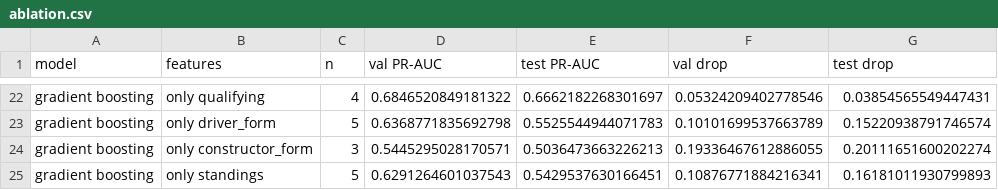
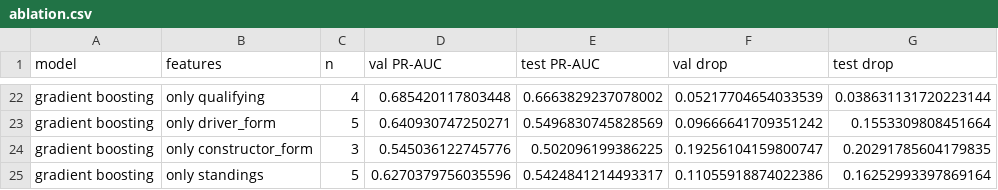
Before and after one commit to shoroukrafik/F1-podium-predictor, a CSV file: figures/ablation.csv, drawn as a sheet; only a part is shown, gaps mark what is left out; the diff covers the shown part only; the diff names each change by its address in the sheet, - before the commit and + after, or states it on an @@ line.

```diff
--- a/figures/ablation.csv
+++ b/figures/ablation.csv
-D22 (val PR-AUC): 0.6846520849181322
+D22 (val PR-AUC): 0.685420117803448
-E22 (test PR-AUC): 0.6662182268301697
+E22 (test PR-AUC): 0.6663829237078002
-F22 (val drop): 0.05324209402778546
+F22 (val drop): 0.05217704654033539
-G22 (test drop): 0.03854565549447431
+G22 (test drop): 0.038631131720223144
-D23 (val PR-AUC): 0.6368771835692798
+D23 (val PR-AUC): 0.640930747250271
-E23 (test PR-AUC): 0.5525544944071783
+E23 (test PR-AUC): 0.5496830745828569
-F23 (val drop): 0.10101699537663789
+F23 (val drop): 0.09666641709351242
-G23 (test drop): 0.15220938791746574
+G23 (test drop): 0.1553309808451664
-D24 (val PR-AUC): 0.5445295028170571
+D24 (val PR-AUC): 0.545036122745776
-E24 (test PR-AUC): 0.5036473663226213
+E24 (test PR-AUC): 0.502096199386225
-F24 (val drop): 0.19336467612886055
+F24 (val drop): 0.19256104159800747
-G24 (test drop): 0.20111651600202274
+G24 (test drop): 0.20291785604179835
-D25 (val PR-AUC): 0.6291264601037543
+D25 (val PR-AUC): 0.6270379756035596
-E25 (test PR-AUC): 0.5429537630166451
+E25 (test PR-AUC): 0.5424841214493317
-F25 (val drop): 0.10876771884216341
+F25 (val drop): 0.11055918874022386
-G25 (test drop): 0.16181011930799893
+G25 (test drop): 0.16252993397869164
```
Also changed, not shown: 30 edited cells elsewhere in this file, figures/model_comparison.csv, 38 other files.
